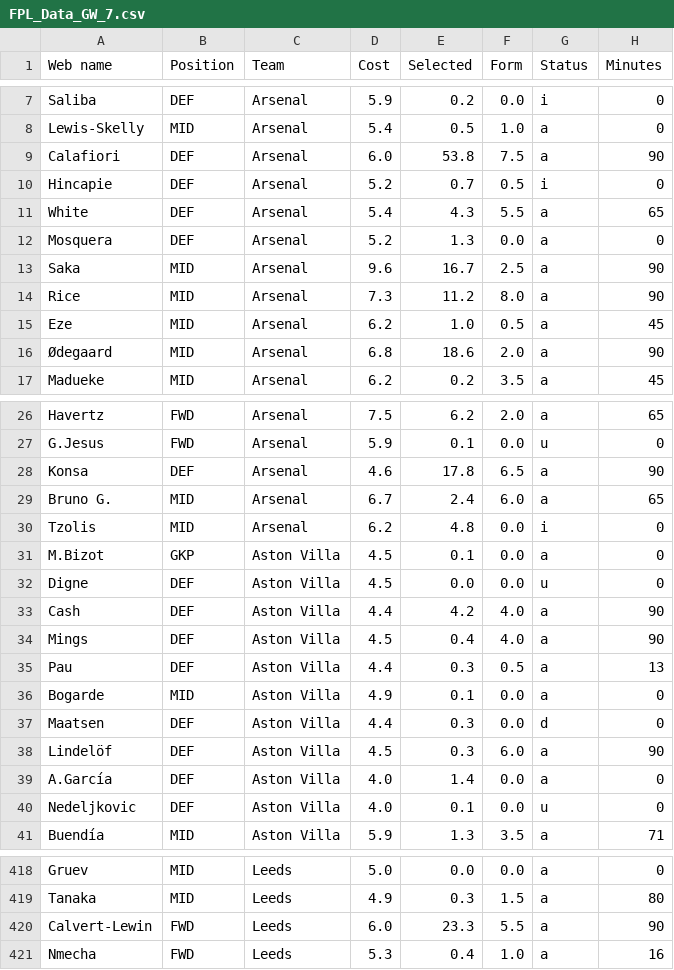
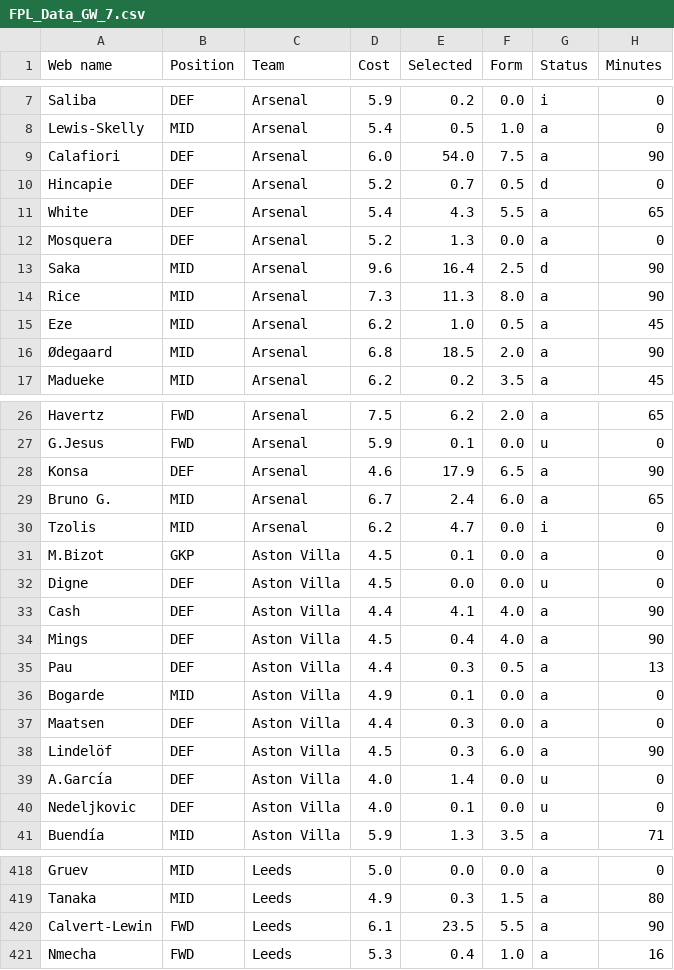
Before and after one commit to Dante777bm/fpl-data-collector, a CSV file: FPL_Data_2026-27/FPL_Data_GW_7.csv, drawn as a sheet; only a part is shown, gaps mark what is left out; the diff covers the shown part only; the diff names each change by its address in the sheet, - before the commit and + after, or states it on an @@ line.

```diff
--- a/FPL_Data_2026-27/FPL_Data_GW_7.csv
+++ b/FPL_Data_2026-27/FPL_Data_GW_7.csv
-E9 (Selected): 53.8
+E9 (Selected): 54.0
-G10 (Status): i
+G10 (Status): d
-E13 (Selected): 16.7
+E13 (Selected): 16.4
-G13 (Status): a
+G13 (Status): d
-E14 (Selected): 11.2
+E14 (Selected): 11.3
-E16 (Selected): 18.6
+E16 (Selected): 18.5
-E28 (Selected): 17.8
+E28 (Selected): 17.9
-E30 (Selected): 4.8
+E30 (Selected): 4.7
-E33 (Selected): 4.2
+E33 (Selected): 4.1
-G37 (Status): d
+G37 (Status): a
-G39 (Status): a
+G39 (Status): u
-D420 (Cost): 6.0
+D420 (Cost): 6.1
-E420 (Selected): 23.3
+E420 (Selected): 23.5
```
Also changed, not shown: 66 edited cells elsewhere in this file, FPL_Data_2026-27/Insights/best_team_defenders.csv, FPL_Data_2026-27/Insights/player_model.csv, 3 other files.
